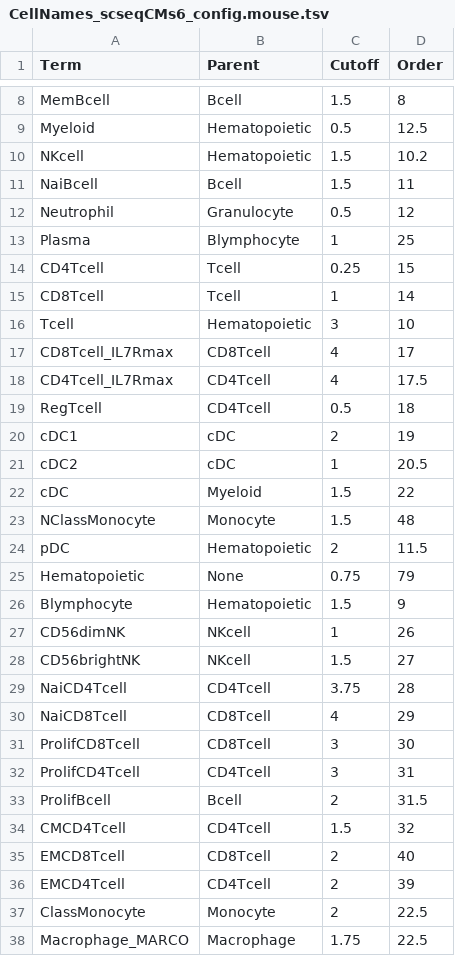
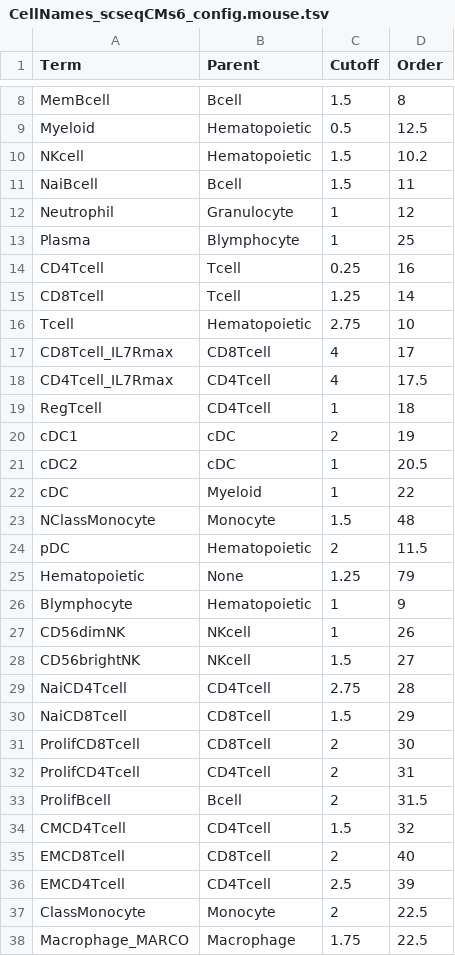
Before and after one commit to paulgeser/test, a TSV file: besca/datasets/genesets/CellNames_scseqCMs6_config.mouse.tsv, drawn as a sheet; only a part is shown, gaps mark what is left out; the diff covers the shown part only.

```diff
--- a/besca/datasets/genesets/CellNames_scseqCMs6_config.mouse.tsv
+++ b/besca/datasets/genesets/CellNames_scseqCMs6_config.mouse.tsv
@@ -11,23 +11,23 @@ NKcell	Hematopoietic	1.5	10.2
 NaiBcell	Bcell	1.5	11
-Neutrophil	Granulocyte	0.5	12
+Neutrophil	Granulocyte	1	12
 Plasma	Blymphocyte	1	25
-CD4Tcell	Tcell	0.25	15
-CD8Tcell	Tcell	1	14
-Tcell	Hematopoietic	3	10
+CD4Tcell	Tcell	0.25	16
+CD8Tcell	Tcell	1.25	14
+Tcell	Hematopoietic	2.75	10
 CD8Tcell_IL7Rmax	CD8Tcell	4	17
 CD4Tcell_IL7Rmax	CD4Tcell	4	17.5
-RegTcell	CD4Tcell	0.5	18
+RegTcell	CD4Tcell	1	18
 cDC1	cDC	2	19
 cDC2	cDC	1	20.5
-cDC	Myeloid	1.5	22
+cDC	Myeloid	1	22
 NClassMonocyte	Monocyte	1.5	48
 pDC	Hematopoietic	2	11.5
-Hematopoietic	None	0.75	79
-Blymphocyte	Hematopoietic	1.5	9
+Hematopoietic	None	1.25	79
+Blymphocyte	Hematopoietic	1	9
 CD56dimNK	NKcell	1	26
 CD56brightNK	NKcell	1.5	27
-NaiCD4Tcell	CD4Tcell	3.75	28
-NaiCD8Tcell	CD8Tcell	4	29
-ProlifCD8Tcell	CD8Tcell	3	30
-ProlifCD4Tcell	CD4Tcell	3	31
+NaiCD4Tcell	CD4Tcell	2.75	28
+NaiCD8Tcell	CD8Tcell	1.5	29
+ProlifCD8Tcell	CD8Tcell	2	30
+ProlifCD4Tcell	CD4Tcell	2	31
 ProlifBcell	Bcell	2	31.5
@@ -35,3 +35,3 @@ CMCD4Tcell	CD4Tcell	1.5	32
 EMCD8Tcell	CD8Tcell	2	40
-EMCD4Tcell	CD4Tcell	2	39
+EMCD4Tcell	CD4Tcell	2.5	39
 ClassMonocyte	Monocyte	2	22.5
```
Also changed, not shown: 13 edited cells elsewhere in this file, besca/datasets/genesets/CellNames_scseqCMs6_config.tsv, 1 other file.
